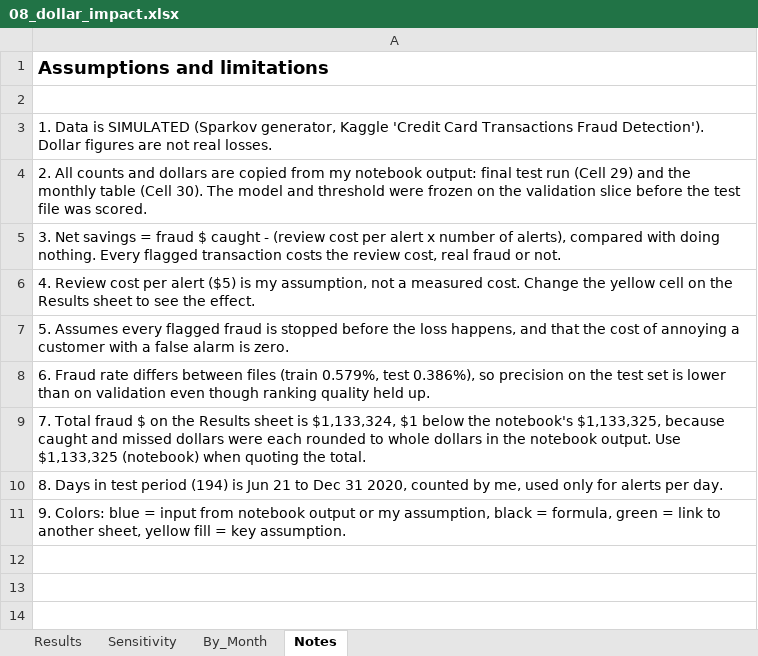
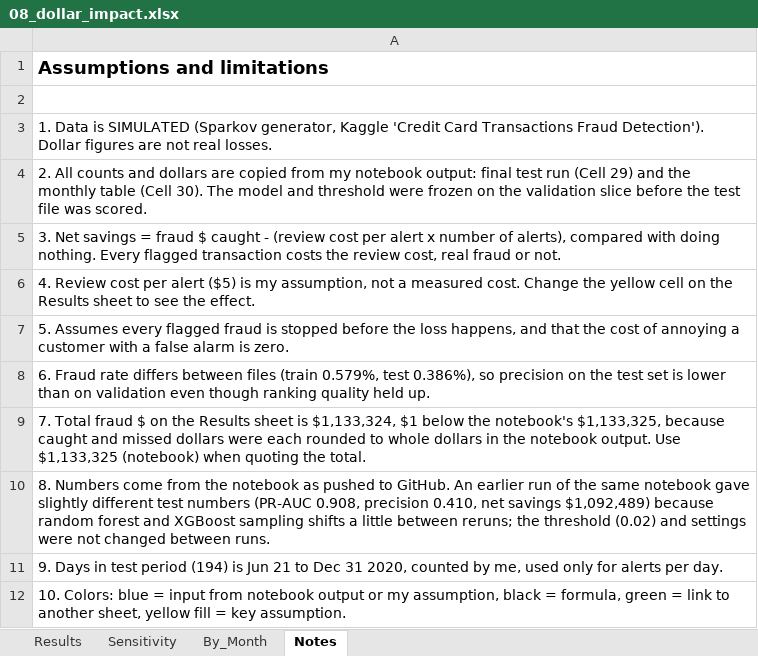
Before and after one commit to cashmoneysnake/Fraud-detection, an Excel workbook: outputs/08_dollar_impact.xlsx, sheet Notes, drawn as a sheet; values as stored, in another font and other column widths than the file's, no borders; the diff names each change by its address in the sheet, - before the commit and + after, or states it on an @@ line.

Commit message:
Updated w correct numbers

```diff
--- a/outputs/08_dollar_impact.xlsx (sheet Notes)
+++ b/outputs/08_dollar_impact.xlsx (sheet Notes)
-A10: 8. Days in test period (194) is Jun 21 to Dec 31 2020, counted by me, used only for alerts per day.
+A10: 8. Numbers come from the notebook as pushed to GitHub. An earlier run of the same notebook gave slightly different test numbers (PR-AUC 0.908, precision 0.410, net savings $1,092,489) because random forest and XGBoost sampling shifts a little between reruns; the threshold (0.02) and settings were not changed between runs.
-A11: 9. Colors: blue = input from notebook output or my assumption, black = formula, green = link to another sheet, yellow fill = key assumption.
+A11: 9. Days in test period (194) is Jun 21 to Dec 31 2020, counted by me, used only for alerts per day.
+row 12: 10. Colors: blue = input from notebook output or my assumption, black = formula, green = link to another sheet, yellow fill = key assumption.
```
Also changed, not shown: sheet By_Month, sheet Sensitivity, sheet Results.
